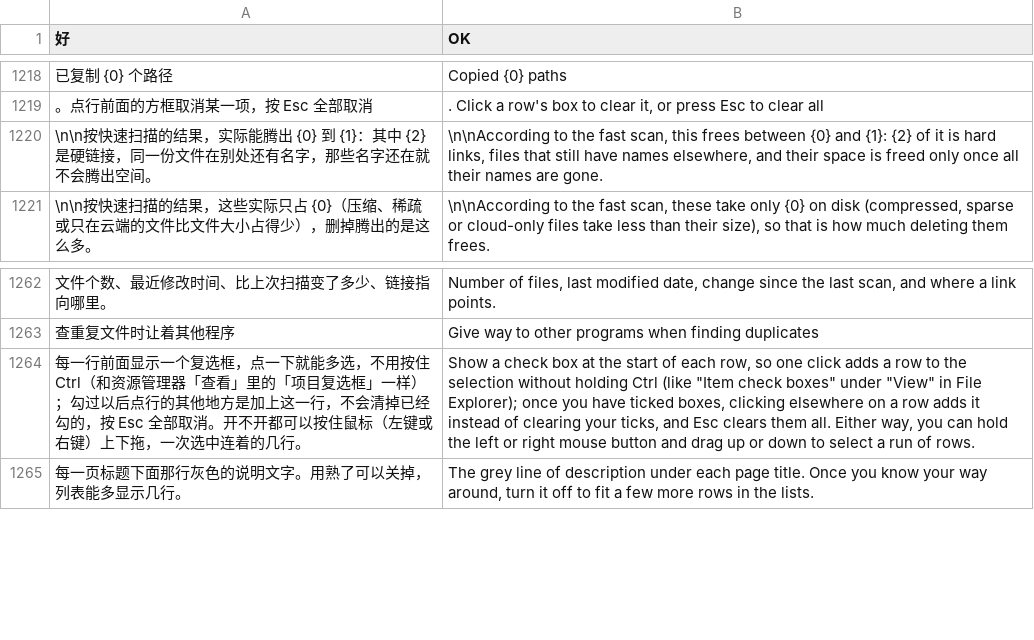
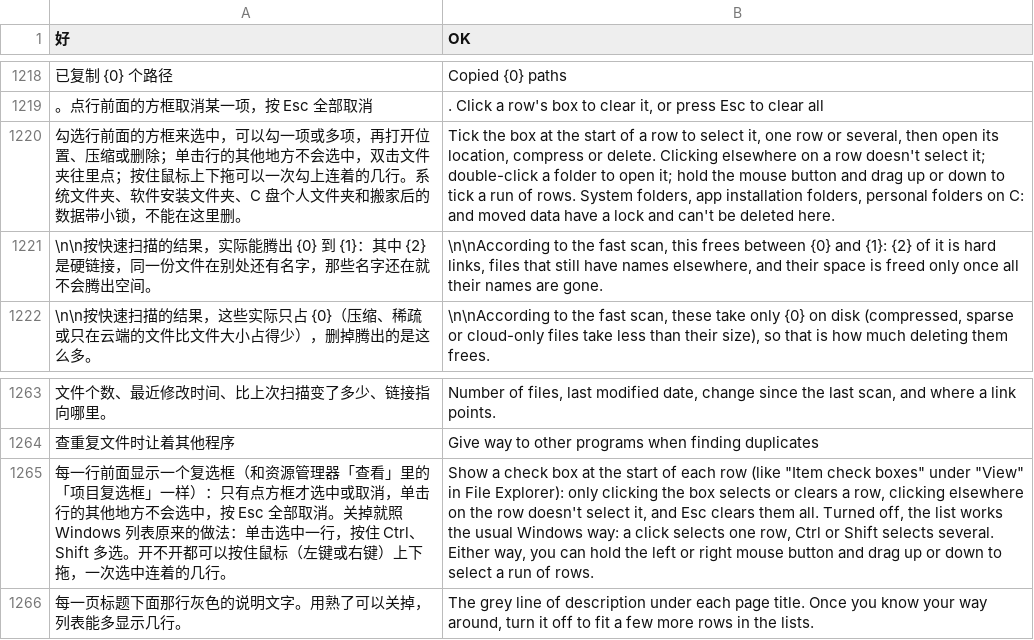
Before and after one commit to Xuanqiyun/ClearC, a TSV file: src/parts/i18n/en.tsv, drawn as a sheet; only a part is shown, gaps mark what is left out; removed rows and columns are numbered as before the commit, all else as after; the diff names each change by its address in the sheet, - before the commit and + after, or states it on an @@ line.

```diff
--- a/src/parts/i18n/en.tsv
+++ b/src/parts/i18n/en.tsv
+row 1220: 勾选行前面的方框来选中，可以勾一项或多项，再打开位置、压缩或删除；单击行的其他地方不会选中，双击文件夹往里点；按住鼠标上下拖可以一次勾上连着的几行。系统文件夹、软件安装文件夹、C 盘个人文件夹和搬家后的数据带小锁，不能在这里删。 | Tick the box at the start of a row to select it, one row or several, then open its location, compress or delete. Clicking elsewhere on a row doesn't select it; double-click a folder to open it; hold the mouse button and drag up or down to tick a run of rows. System folders, app installation folders, personal folders on C: and moved data have a lock and can't be deleted here.
-row 1264: 每一行前面显示一个复选框，点一下就能多选，不用按住 Ctrl（和资源管理器「查看」里的「项目复选框」一样）；勾过以后点行的其他地方是加上这一行，不会清掉已经勾的，按 Esc 全部取消。开不开都可以按住鼠标（左键或右键）上下拖，一次选中连着的几行。 | Show a check box at the start of each row, so one click adds a row to the selection without holding Ctrl (like "Item check boxes" under "View" in File Explorer); once you have ticked boxes, clicking elsewhere on a row adds it instead of clearing your ticks, and Esc clears them all. Either way, you can hold the left or right mouse button and drag up or down to select a run of rows.
+row 1265: 每一行前面显示一个复选框（和资源管理器「查看」里的「项目复选框」一样）：只有点方框才选中或取消，单击行的其他地方不会选中，按 Esc 全部取消。关掉就照 Windows 列表原来的做法：单击选中一行，按住 Ctrl、Shift 多选。开不开都可以按住鼠标（左键或右键）上下拖，一次选中连着的几行。 | Show a check box at the start of each row (like "Item check boxes" under "View" in File Explorer): only clicking the box selects or clears a row, clicking elsewhere on the row doesn't select it, and Esc clears them all. Turned off, the list works the usual Windows way: a click selects one row, Ctrl or Shift selects several. Either way, you can hold the left or right mouse button and drag up or down to select a run of rows.
```
Also changed, not shown: 6 other files.
